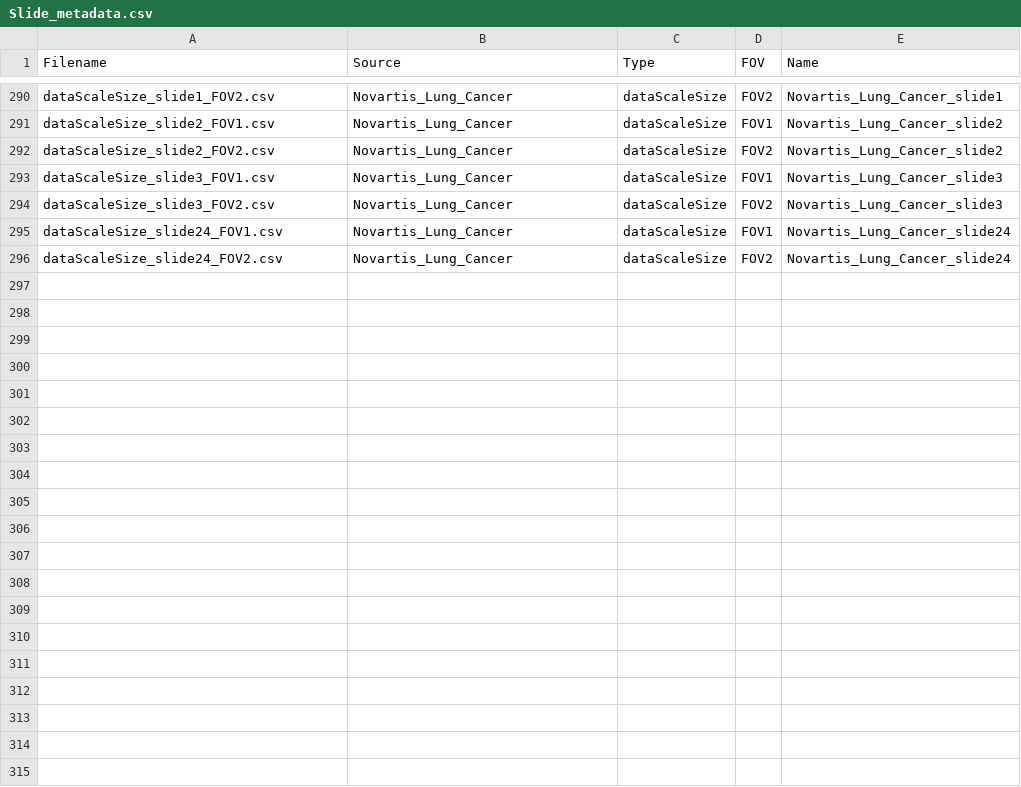
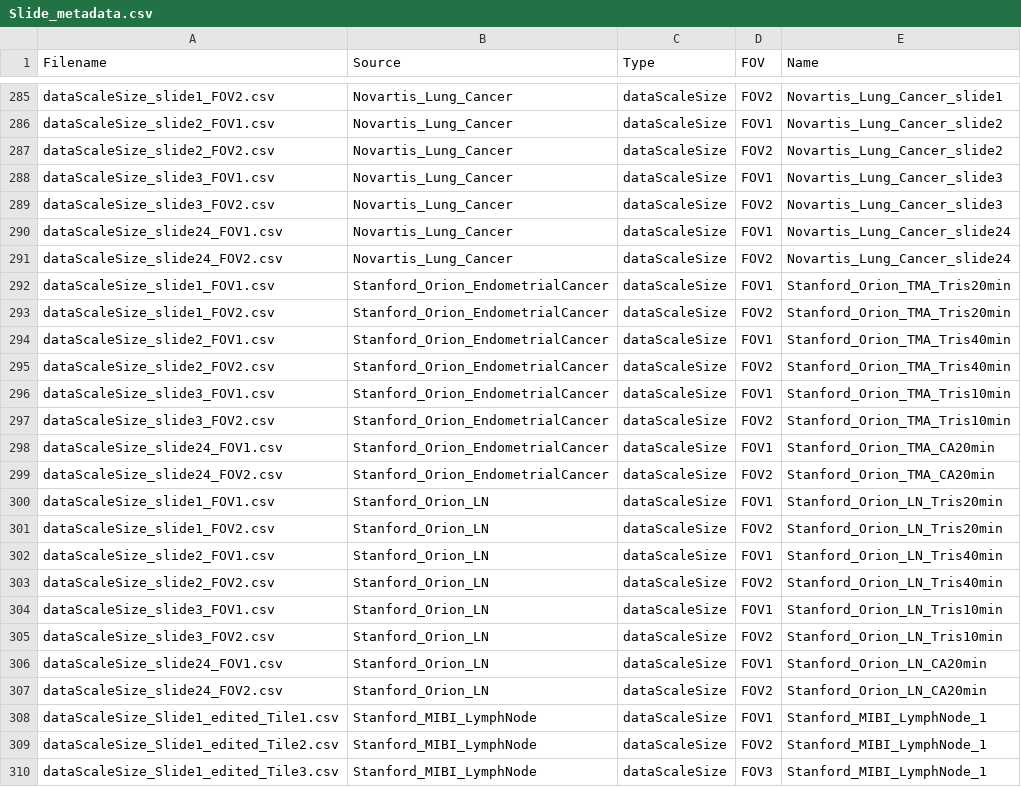
Before and after one commit to SizunJiangLab/Benchmarking_tissue_preparation, a CSV file: data_mesmer/Slide_metadata.csv, drawn as a sheet; only a part is shown, gaps mark what is left out; the diff covers the shown part only; the diff names each change by its address in the sheet, - before the commit and + after, or states it on an @@ line.

Commit message:
Update output paths to ./results/ and improve documentation
- Modify workflow scripts to save outputs to ./results/ folder (auto-created)
- Update data_mesmer/README.md with dataset organization tables and cell_counts description
- Update data_cellXpress/README.md with consistent dataset structure
- Remove deprecated old data folders and CellXpress_SNR_Analysis.R
- Clean up balagan_analysis scripts and documentation

```diff
--- a/data_mesmer/Slide_metadata.csv
+++ b/data_mesmer/Slide_metadata.csv
+row 292: dataScaleSize_slide1_FOV1.csv | Stanford_Orion_EndometrialCancer | dataScaleSize | FOV1 | Stanford_Orion_TMA_Tris20min
+row 293: dataScaleSize_slide1_FOV2.csv | Stanford_Orion_EndometrialCancer | dataScaleSize | FOV2 | Stanford_Orion_TMA_Tris20min
+row 294: dataScaleSize_slide2_FOV1.csv | Stanford_Orion_EndometrialCancer | dataScaleSize | FOV1 | Stanford_Orion_TMA_Tris40min
+row 295: dataScaleSize_slide2_FOV2.csv | Stanford_Orion_EndometrialCancer | dataScaleSize | FOV2 | Stanford_Orion_TMA_Tris40min
+row 296: dataScaleSize_slide3_FOV1.csv | Stanford_Orion_EndometrialCancer | dataScaleSize | FOV1 | Stanford_Orion_TMA_Tris10min
+row 297: dataScaleSize_slide3_FOV2.csv | Stanford_Orion_EndometrialCancer | dataScaleSize | FOV2 | Stanford_Orion_TMA_Tris10min
+row 298: dataScaleSize_slide24_FOV1.csv | Stanford_Orion_EndometrialCancer | dataScaleSize | FOV1 | Stanford_Orion_TMA_CA20min
+row 299: dataScaleSize_slide24_FOV2.csv | Stanford_Orion_EndometrialCancer | dataScaleSize | FOV2 | Stanford_Orion_TMA_CA20min
+row 300: dataScaleSize_slide1_FOV1.csv | Stanford_Orion_LN | dataScaleSize | FOV1 | Stanford_Orion_LN_Tris20min
+row 301: dataScaleSize_slide1_FOV2.csv | Stanford_Orion_LN | dataScaleSize | FOV2 | Stanford_Orion_LN_Tris20min
+row 302: dataScaleSize_slide2_FOV1.csv | Stanford_Orion_LN | dataScaleSize | FOV1 | Stanford_Orion_LN_Tris40min
+row 303: dataScaleSize_slide2_FOV2.csv | Stanford_Orion_LN | dataScaleSize | FOV2 | Stanford_Orion_LN_Tris40min
+row 304: dataScaleSize_slide3_FOV1.csv | Stanford_Orion_LN | dataScaleSize | FOV1 | Stanford_Orion_LN_Tris10min
+row 305: dataScaleSize_slide3_FOV2.csv | Stanford_Orion_LN | dataScaleSize | FOV2 | Stanford_Orion_LN_Tris10min
+row 306: dataScaleSize_slide24_FOV1.csv | Stanford_Orion_LN | dataScaleSize | FOV1 | Stanford_Orion_LN_CA20min
+row 307: dataScaleSize_slide24_FOV2.csv | Stanford_Orion_LN | dataScaleSize | FOV2 | Stanford_Orion_LN_CA20min
+row 308: dataScaleSize_Slide1_edited_Tile1.csv | Stanford_MIBI_LymphNode | dataScaleSize | FOV1 | Stanford_MIBI_LymphNode_1
+row 309: dataScaleSize_Slide1_edited_Tile2.csv | Stanford_MIBI_LymphNode | dataScaleSize | FOV2 | Stanford_MIBI_LymphNode_1
+row 310: dataScaleSize_Slide1_edited_Tile3.csv | Stanford_MIBI_LymphNode | dataScaleSize | FOV3 | Stanford_MIBI_LymphNode_1
```
Also changed, not shown: 8 added rows, 9 moved rows and 17 edited cells elsewhere in this file, data_cellXpress/Slide_exclude_markers.csv, data_cellXpress/Slide_metadata.csv, 36 other files.
